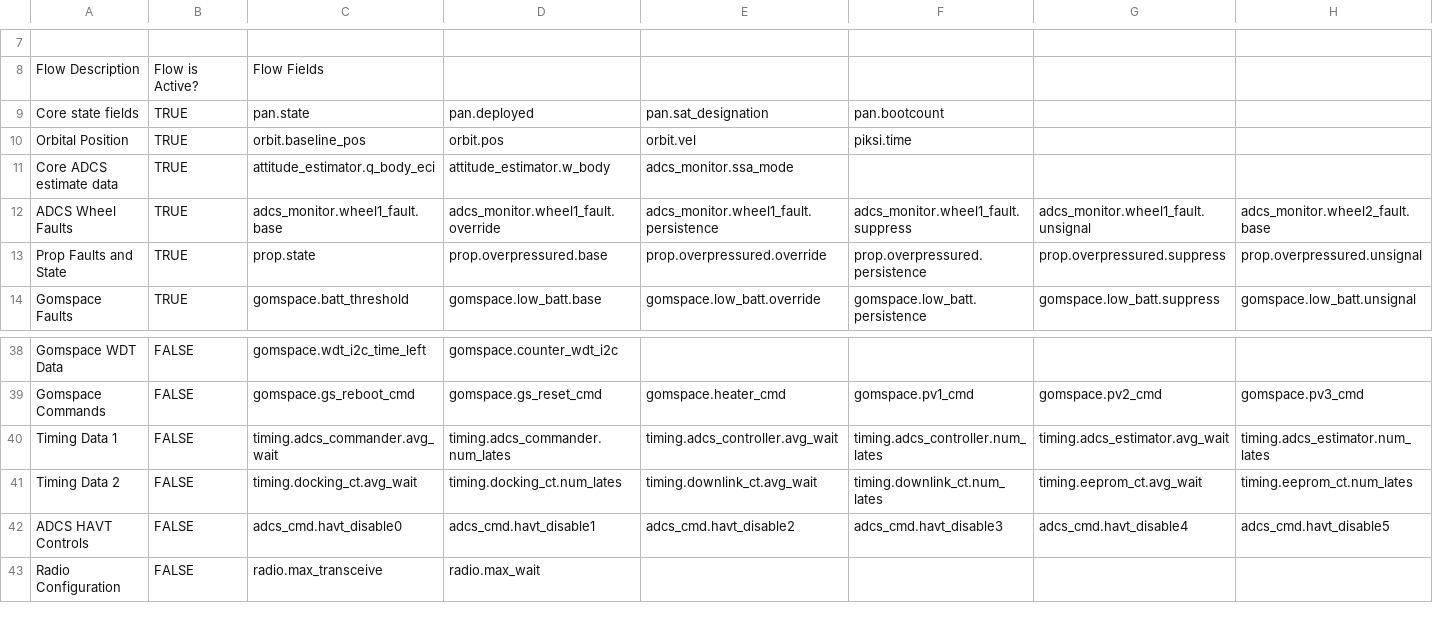
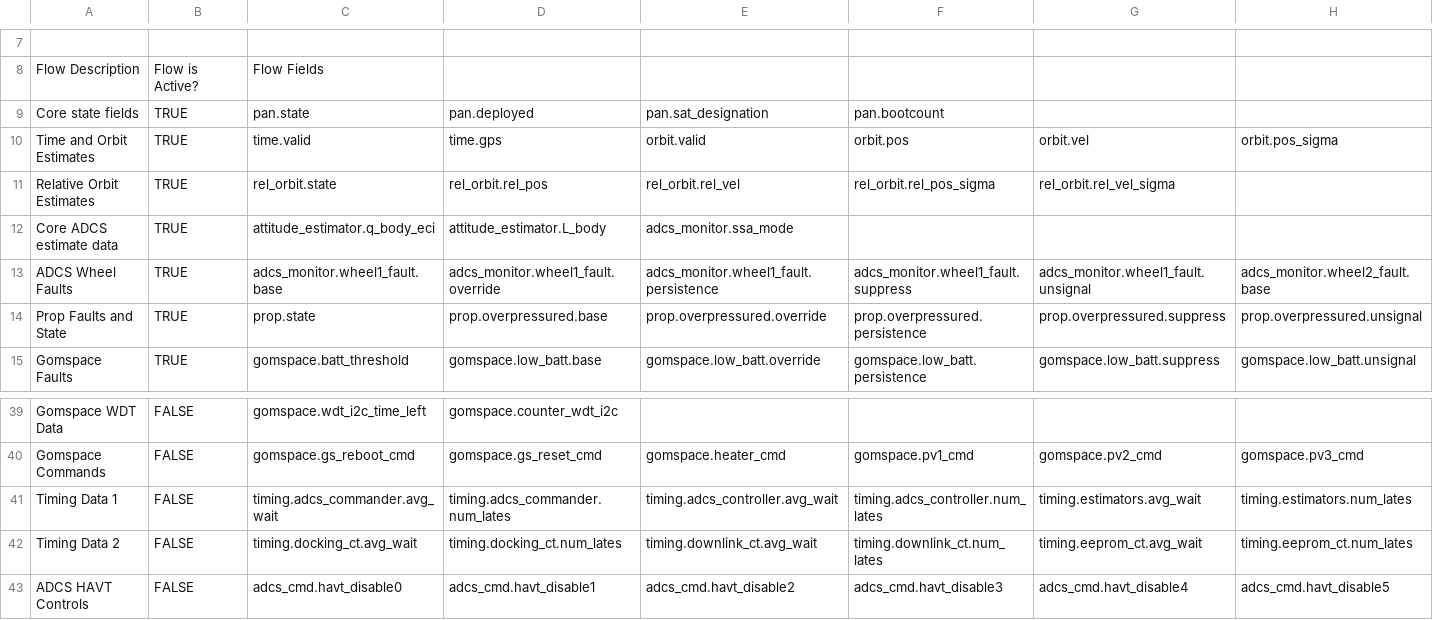
Before and after one commit to pathfinder-for-autonomous-navigation/FlightSoftware, a CSV file: src/flow_data.csv, drawn as a sheet; only a part is shown, gaps mark what is left out; the shorter side is filled out with more unchanged rows; removed rows and columns are numbered as before the commit, all else as after; rows hold the shown columns only; the diff names each change by its address in the sheet, - before the commit and + after, or states it on an @@ line.

Commit message:
Integrate Estimators into Flight Software (#685)

```diff
--- a/src/flow_data.csv
+++ b/src/flow_data.csv
-row 10: Orbital Position | TRUE | orbit.baseline_pos | orbit.pos | orbit.vel | piksi.time
+row 10: Time and Orbit Estimates | TRUE | time.valid | time.gps | orbit.valid | orbit.pos | orbit.vel | orbit.pos_sigma
+row 11: Relative Orbit Estimates | TRUE | rel_orbit.state | rel_orbit.rel_pos | rel_orbit.rel_vel | rel_orbit.rel_pos_sigma | rel_orbit.rel_vel_sigma
-D12: attitude_estimator.w_body
+D12: attitude_estimator.L_body
-G41: timing.adcs_estimator.avg_wait
+G41: timing.estimators.avg_wait
-H41: timing.adcs_estimator.num_lates
+H41: timing.estimators.num_lates
```
Also changed, not shown: 37 other files.
